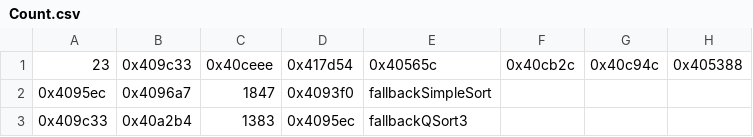
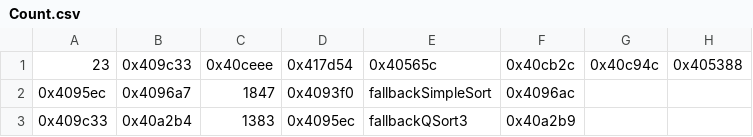
Before and after one commit to AssafKlein-tech/BinTransAndOpt, a CSV file: Project/Count.csv, drawn as a sheet; only a part is shown; the diff names each change by its address in the sheet, - before the commit and + after, or states it on an @@ line.

```diff
--- a/Project/Count.csv
+++ b/Project/Count.csv
-F2: (empty)
+F2: 0x4096ac
-F3: (empty)
+F3: 0x40a2b9
```
Also changed, not shown: Project/RTNBBLOrder.csv, 6 other files.
